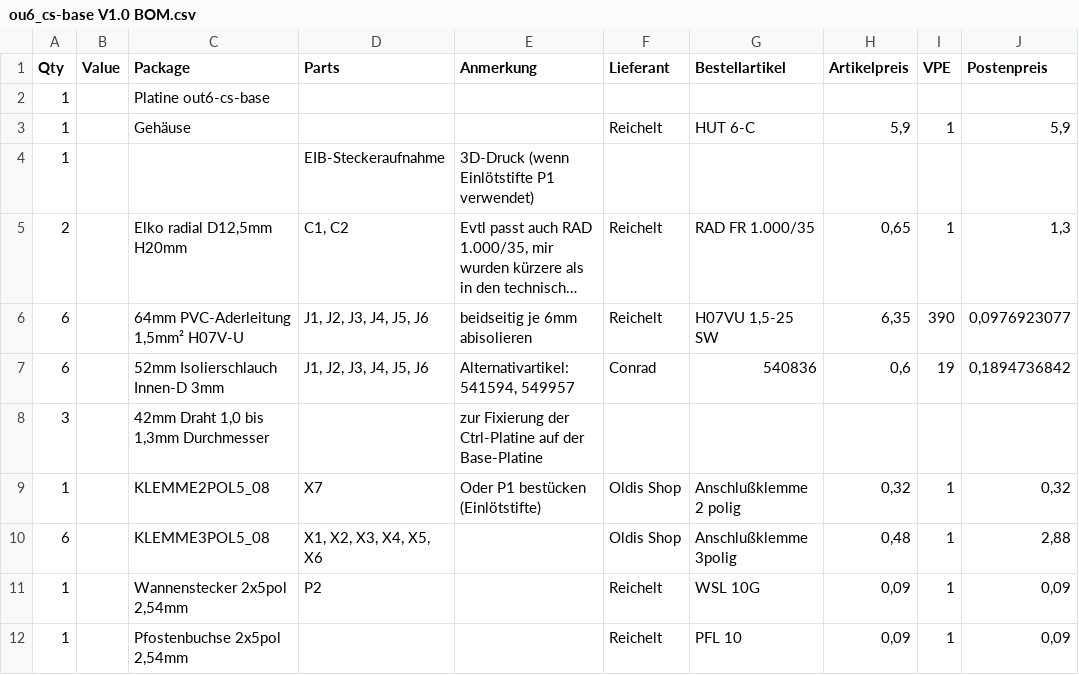
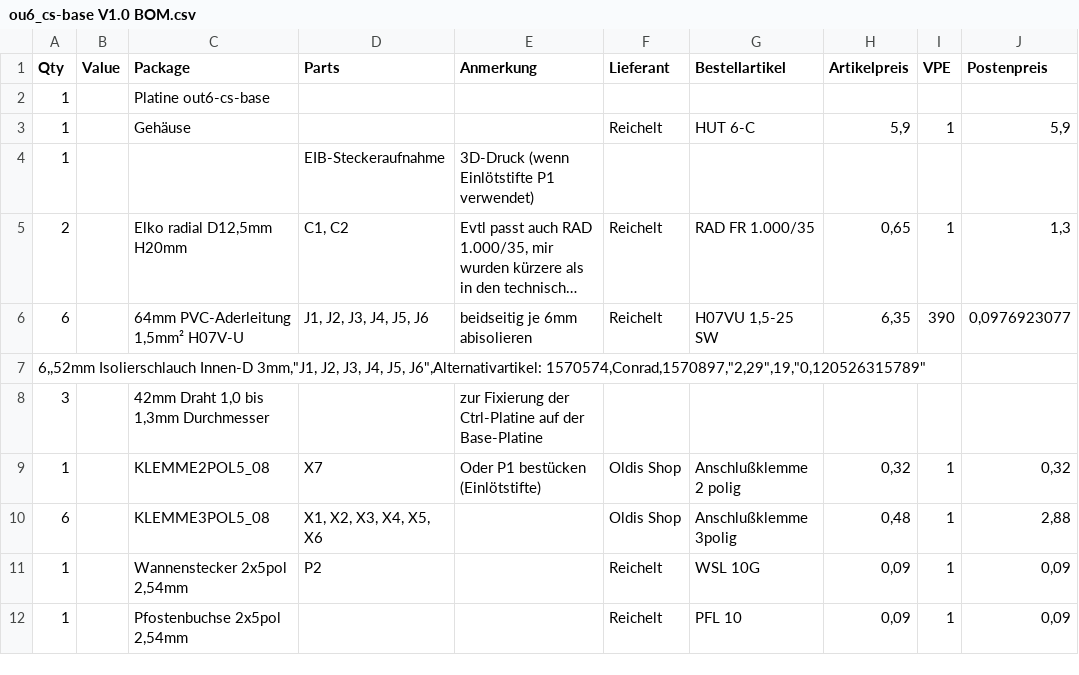
Before and after one commit to Doumanix/hw-inc-new20-test, a CSV file: applications_din/out_6x_cs_6MU/ou6_cs-base V1.0 BOM.csv, drawn as a sheet; only a part is shown; long unchanged cells end in …; removed rows and columns are numbered as before the commit, all else as after; the diff names each change by its address in the sheet, - before the commit and + after, or states it on an @@ line.

```diff
--- a/applications_din/out_6x_cs_6MU/ou6_cs-base V1.0 BOM.csv
+++ b/applications_din/out_6x_cs_6MU/ou6_cs-base V1.0 BOM.csv
-row 7: 6 |  | 52mm Isolierschlauch Innen-D 3mm | J1, J2, J3, J4, J5, J6 | Alternativartikel: 541594, 549957 | Conrad | 540836 | 0,6 | 19 | 0,1894736842
+row 7: 6,,52mm Isolierschlauch Innen-D 3mm,"J1, J2, J3, J4, J5, J6",Alternativartikel: 1570574,Conrad,1570897,"2,29",19,"0,120526315789"
```
Also changed, not shown: applications_din/out_6x_cs_6MU/ou6_cs-base V1.1 BOM.csv.
